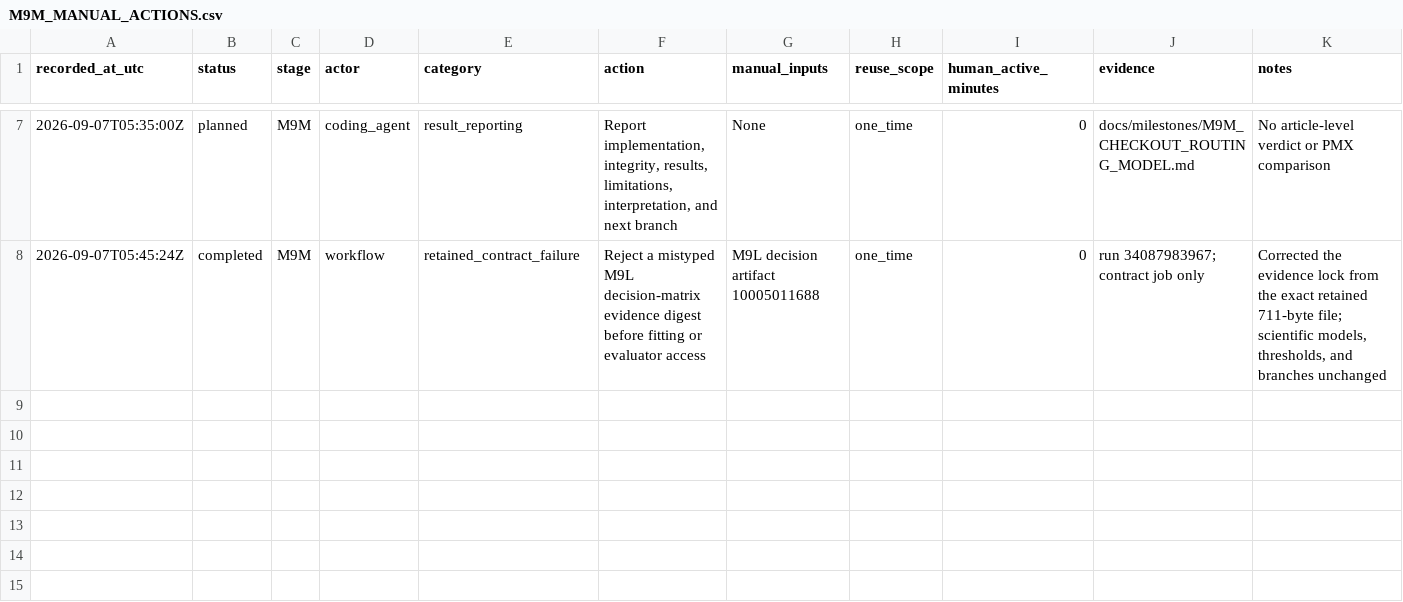
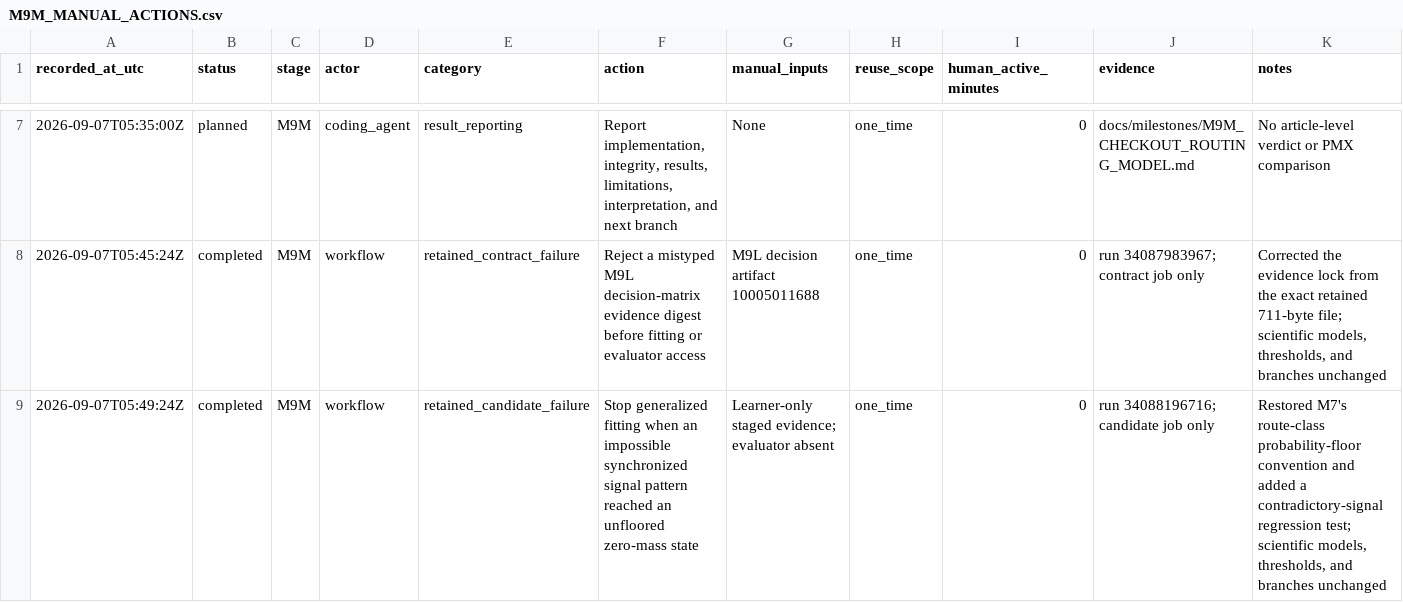
Before and after one commit to a-a-k/telemetry-availability-identification, a CSV file: docs/M9M_MANUAL_ACTIONS.csv, drawn as a sheet; only a part is shown, gaps mark what is left out; the diff names each change by its address in the sheet, - before the commit and + after, or states it on an @@ line.

Commit message:
Preserve M7 probability flooring in M9M fits

```diff
--- a/docs/M9M_MANUAL_ACTIONS.csv
+++ b/docs/M9M_MANUAL_ACTIONS.csv
+row 9: 2026-09-07T05:49:24Z | completed | M9M | workflow | retained_candidate_failure | Stop generalized fitting when an impossible synchronized signal pattern reached an unfloored zero-mass state | Learner-only staged evidence; evaluator absent | one_time | 0 | run 34088196716; candidate job only | Restored M7's route-class probability-floor convention and added a contradictory-signal regression test; scientific models, thresholds, and branches unchanged
```
Also changed, not shown: 2 other files.
